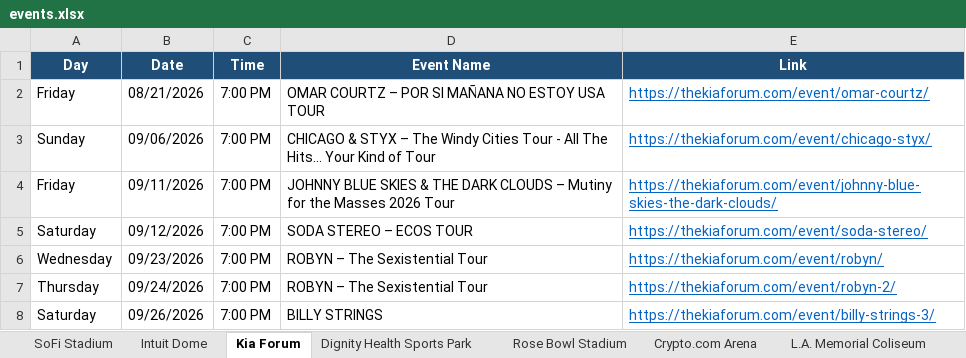
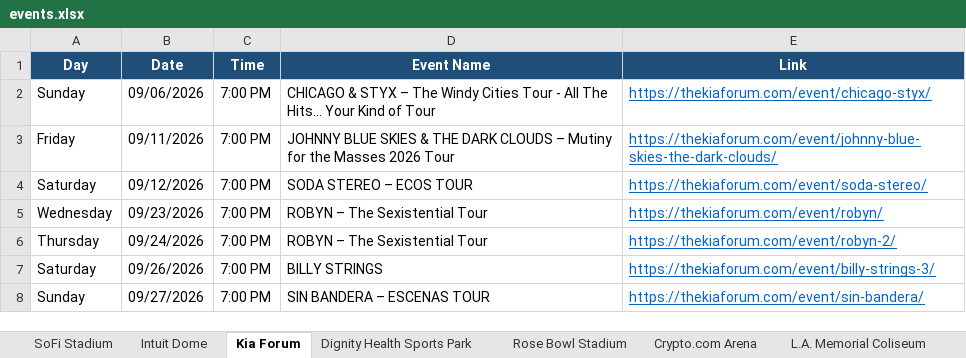
Before and after one commit to hannahlee-vzw/southern_california_events, an Excel workbook: docs/events.xlsx, sheet Kia Forum, drawn as a sheet; only a part is shown; the shorter side is filled out with more unchanged rows; values as stored, in another font and other column widths than the file's, no borders; the diff names each change by its address in the sheet, - before the commit and + after, or states it on an @@ line.

```diff
--- a/docs/events.xlsx (sheet Kia Forum)
+++ b/docs/events.xlsx (sheet Kia Forum)
-row 2: Friday | 08/21/2026 | 7:00 PM | OMAR COURTZ – POR SI MAÑANA NO ESTOY USA TOUR | https://thekiaforum.com/event/omar-courtz/
```
Also changed, not shown: sheet Past Events, sheet Dodger Stadium, sheet Hollywood Bowl, sheet Hollywood Palladium, sheet Intuit Dome, sheet LA Convention Center, 3 other files.
